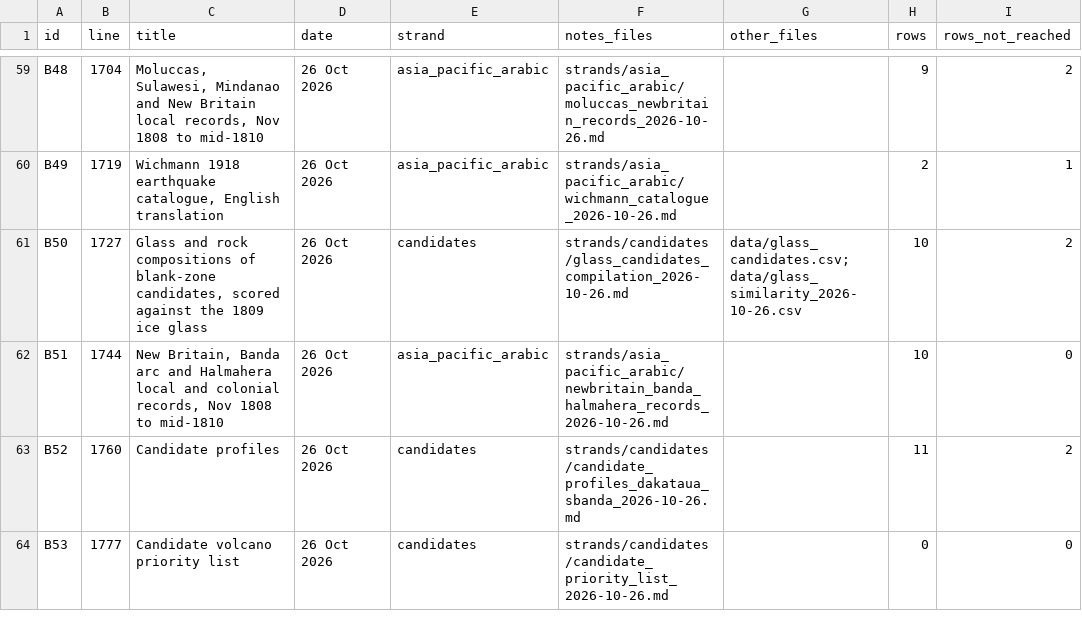
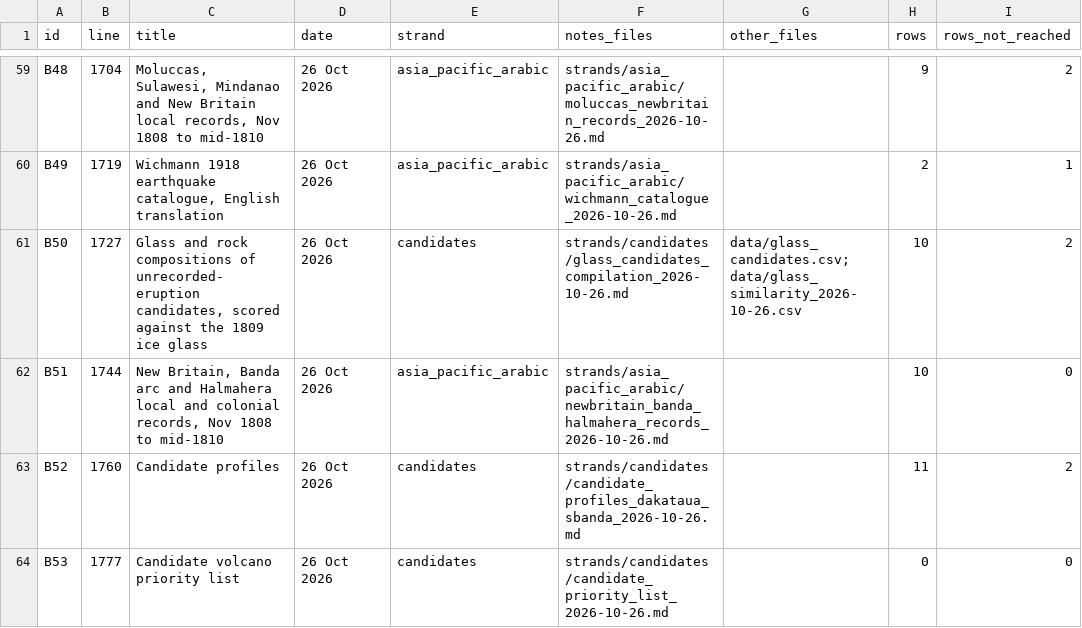
Before and after one commit to WilliamJohnSuk/1808-eruption-search, a CSV file: sources/register_index.csv, drawn as a sheet; only a part is shown, gaps mark what is left out.

```diff
--- a/sources/register_index.csv
+++ b/sources/register_index.csv
@@ -60,3 +60,3 @@ B48,1704,"Moluccas, Sulawesi, Mindanao and New Britain local records, Nov 1808 t
 B49,1719,"Wichmann 1918 earthquake catalogue, English translation",26 Oct 2026,asia_pacific_arabic,strands/asia_pacific_arabic/wichmann_catalogue_2026-10-26.md,,2,1
-B50,1727,"Glass and rock compositions of blank-zone candidates, scored against the 1809 ice glass",26 Oct 2026,candidates,strands/candidates/glass_candidates_compilation_2026-10-26.md,data/glass_candidates.csv; data/glass_similarity_2026-10-26.csv,10,2
+B50,1727,"Glass and rock compositions of unrecorded-eruption candidates, scored against the 1809 ice glass",26 Oct 2026,candidates,strands/candidates/glass_candidates_compilation_2026-10-26.md,data/glass_candidates.csv; data/glass_similarity_2026-10-26.csv,10,2
 B51,1744,"New Britain, Banda arc and Halmahera local and colonial records, Nov 1808 to mid-1810",26 Oct 2026,asia_pacific_arabic,strands/asia_pacific_arabic/newbritain_banda_halmahera_records_2026-10-26.md,,10,0
```
Also changed, not shown: 9 other files.
